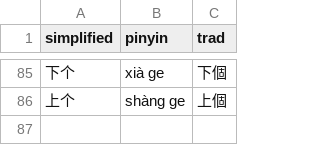
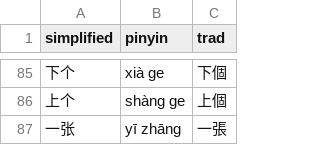
Before and after one commit to albert-yu/han-zi, a CSV file: phrases/basic.csv, drawn as a sheet; only a part is shown, gaps mark what is left out.

```diff
--- a/phrases/basic.csv
+++ b/phrases/basic.csv
@@ -86 +86,2 @@ simplified,pinyin,trad
 上个,shàng ge,上個
+一张,yī zhāng,一張
```
Also changed, not shown: phrases/useful.csv.
